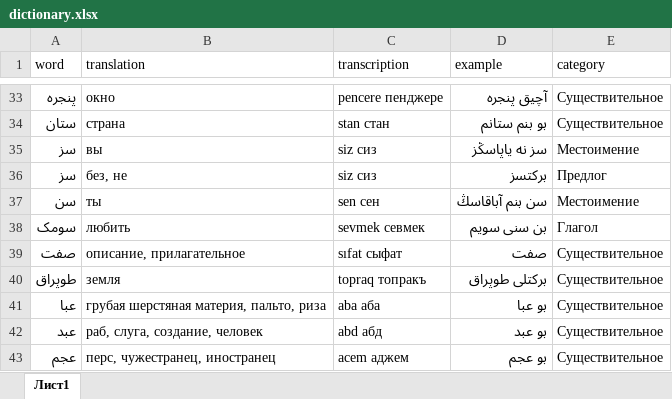
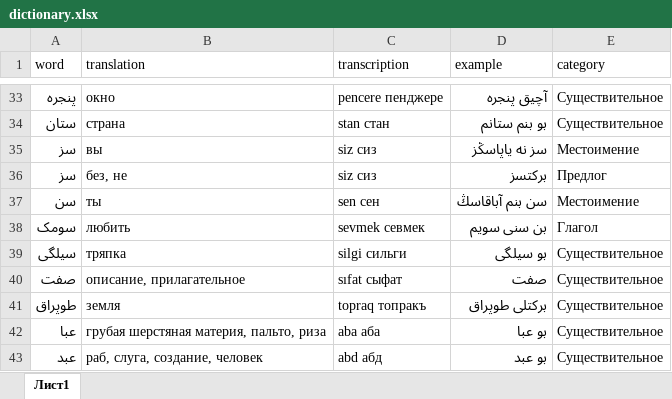
Before and after one commit to haiser748/haiser748.qirimtatar.io, an Excel workbook: dictionary.xlsx, sheet Лист1, drawn as a sheet; only a part is shown, gaps mark what is left out; the shorter side is filled out with more unchanged rows; values as stored, in another font and other column widths than the file's, no borders; charts and pictures not drawn; the diff names each change by its address in the sheet, - before the commit and + after, or states it on an @@ line.

Commit message:
Add files via upload

```diff
--- a/dictionary.xlsx (sheet Лист1)
+++ b/dictionary.xlsx (sheet Лист1)
+row 39: سیلگی | тряпка | silgi сильги | بو سیلگی | Существительное
```
